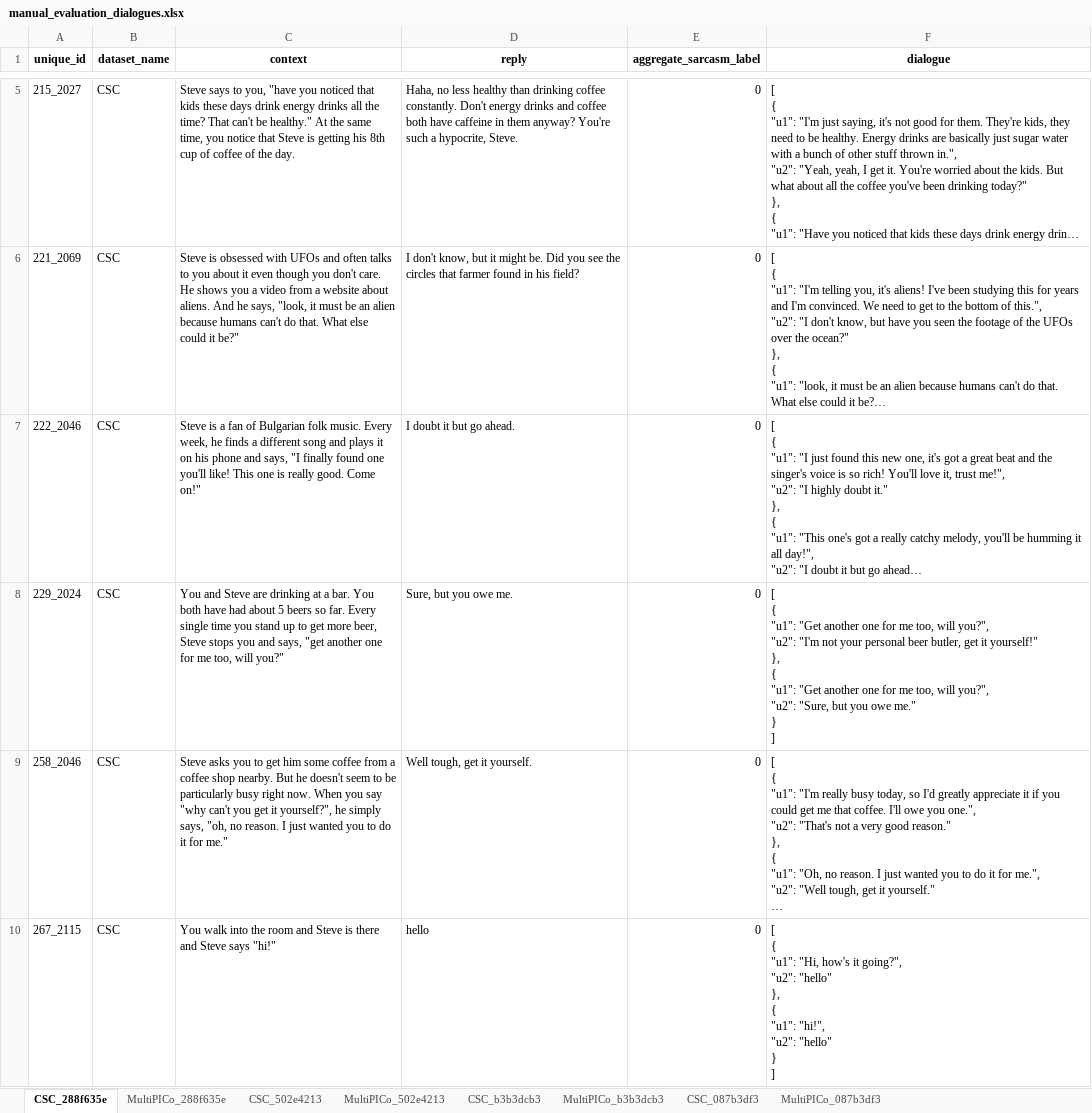
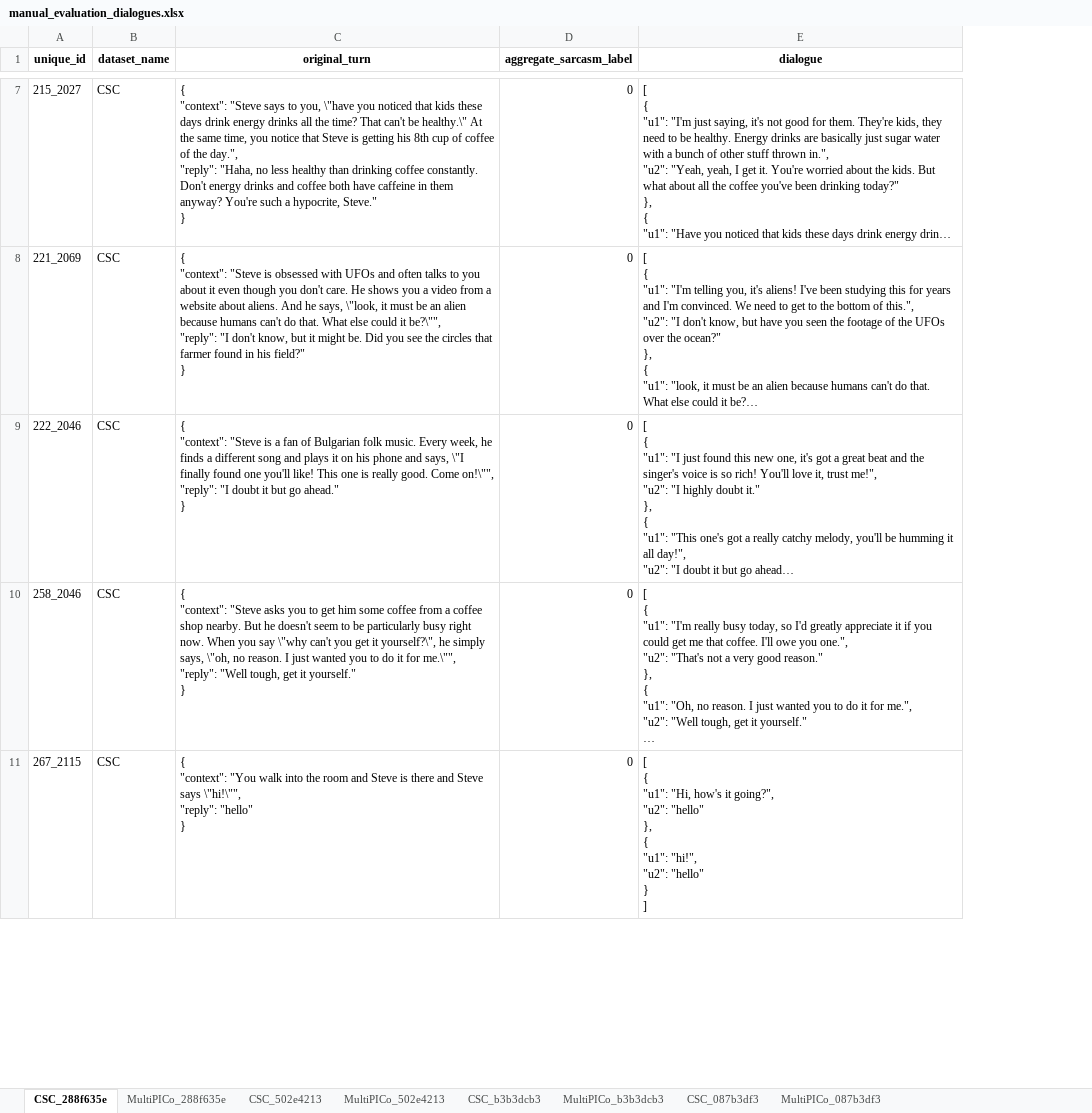
Before and after one commit to MichaelOliverio/irony-response-affordance, an Excel workbook: 2_data_augmentation/human_annotations/manual_eval_files/manual_evaluation_dialogues.xlsx, sheet CSC_288f635e, drawn as a sheet; only a part is shown, gaps mark what is left out; long unchanged cells end in …; values as stored, in another font and other column widths than the file's, no borders; removed rows and columns are numbered as before the commit, all else as after; ↵ is a line break in a cell; the diff covers the shown part only; the diff names each change by its address in the sheet, - before the commit and + after, or states it on an @@ line.

```diff
--- a/2_data_augmentation/human_annotations/manual_eval_files/manual_evaluation_dialogues.xlsx (sheet CSC_288f635e)
+++ b/2_data_augmentation/human_annotations/manual_eval_files/manual_evaluation_dialogues.xlsx (sheet CSC_288f635e)
-column C (context), rows 5-7: Steve says to you, "have you noticed that kids these days drink energy drinks all the time? That can't be healthy." At the same time, you notice that Steve is getting his 8th cup of coffee of the day. | Steve is obsessed with UFOs and often talks to you about it even though you don't care. He shows you a video from a website about aliens. And he says, "look, it must be an alien because humans can't do that. What else could it be?" | Steve is a fan of Bulgarian folk music. Every week, he finds a different song and plays it on his phone and says, "I finally found one you'll like! This one is really good. Come on!"; rows 9-10: Steve asks you to get him some coffee from a coffee shop nearby. But he doesn't seem to be particularly busy right now. When you say "why can't you get it yourself?", he simply says, "oh, no reason. I just wanted you to do it for me." | You walk into the room and Steve is there and Steve says "hi!"
-column D (reply), rows 5-7: Haha, no less healthy than drinking coffee constantly. Don't energy drinks and coffee both have caffeine in them anyway? You're such a hypocrite, Steve. | I don't know, but it might be. Did you see the circles that farmer found in his field? | I doubt it but go ahead.; rows 9-10: Well tough, get it yourself. | hello
+column C (original_turn), rows 7-11: { ↵ "context": "Steve says to you, \"have you noticed that kids these days drink energy drinks all the time? That can't be healthy.\" At the same time, you notice that Steve is getting his 8th cup of coffee of the day.", ↵ "reply": "Haha, no less healthy than drinking coffee constantly. Don't energy drinks and coffee both have caffeine in them anyway? You're such a hypocrite, Steve." ↵ } | { ↵ "context": "Steve is obsessed with UFOs and often talks to you about it even though you don't care. He shows you a video from a website about aliens. And he says, \"look, it must be an alien because humans can't do that. What else could it be?\"", ↵ "reply": "I don't know, but it might be. Did you see the circles that farmer found in his field?" ↵ } | { ↵ "context": "Steve is a fan of Bulgarian folk music. Every week, he finds a different song and plays it on his phone and says, \"I finally found one you'll like! This one is really good. Come on!\"", ↵ "reply": "I doubt it but go ahead." ↵ } | { ↵ "context": "Steve asks you to get him some coffee from a coffee shop nearby. But he doesn't seem to be particularly busy right now. When you say \"why can't you get it yourself?\", he simply says, \"oh, no reason. I just wanted you to do it for me.\"", ↵ "reply": "Well tough, get it yourself." ↵ } | { ↵ "context": "You walk into the room and Steve is there and Steve says \"hi!\"", ↵ "reply": "hello" ↵ }
-row 8: 229_2024 | CSC | You and Steve are drinking at a bar. You both have had about 5 beers so far. Every single time you stand up to get more beer, Steve stops you and says, "get another one for me too, will you?" | Sure, but you owe me. | 0 | [ ↵ { ↵ "u1": "Get another one for me too, will you?", ↵ "u2": "I'm not your personal beer butler, get it yourself!" ↵ }, ↵ { ↵ "u1": "Get another one for me too, will you?", ↵ "u2": "Sure, but you owe me." ↵ } ↵ ]
```
Also changed, not shown: 4 added rows, 3 removed rows and 4 edited cells elsewhere in this sheet, sheet CSC_b3b3dcb3, sheet CSC_087b3df3, sheet CSC_502e4213, sheet MultiPICo_b3b3dcb3, sheet MultiPICo_288f635e, sheet MultiPICo_087b3df3, 1 more sheet, 20 other files.
